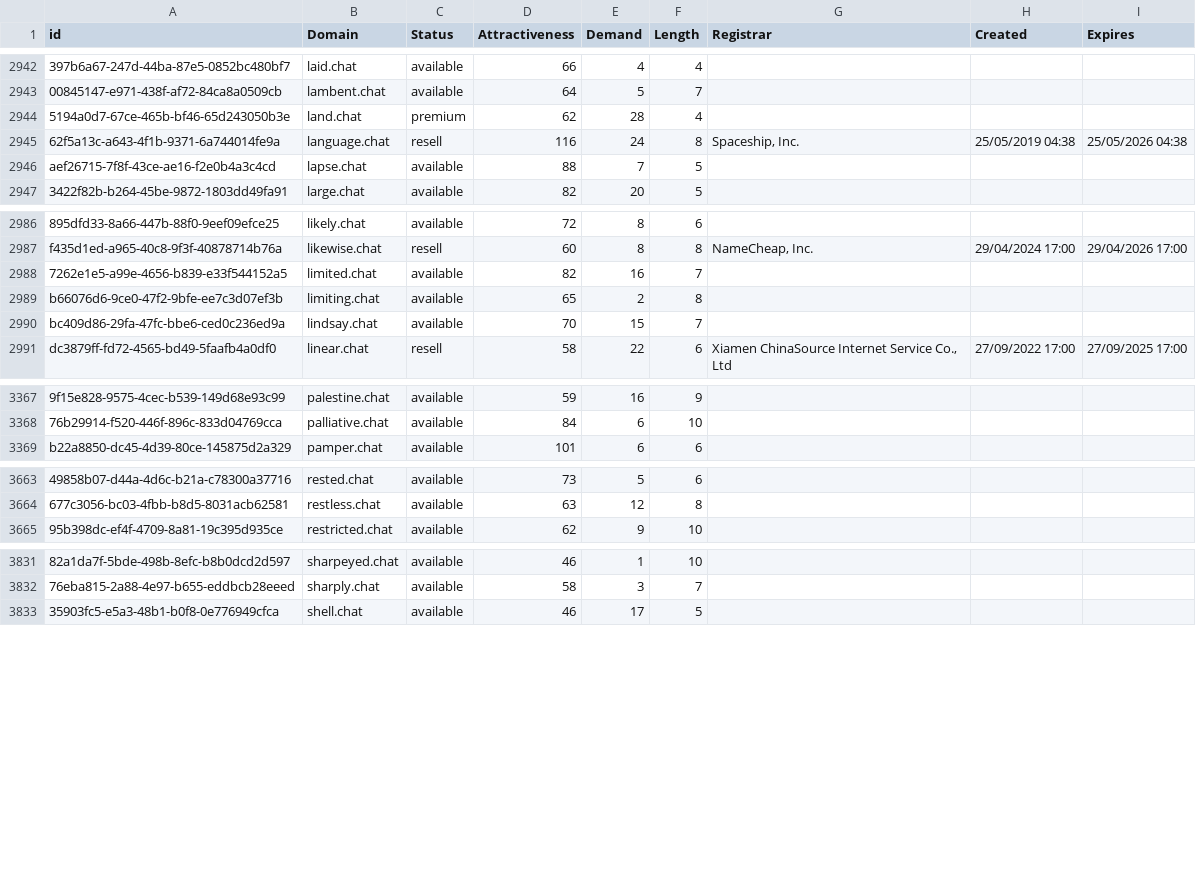
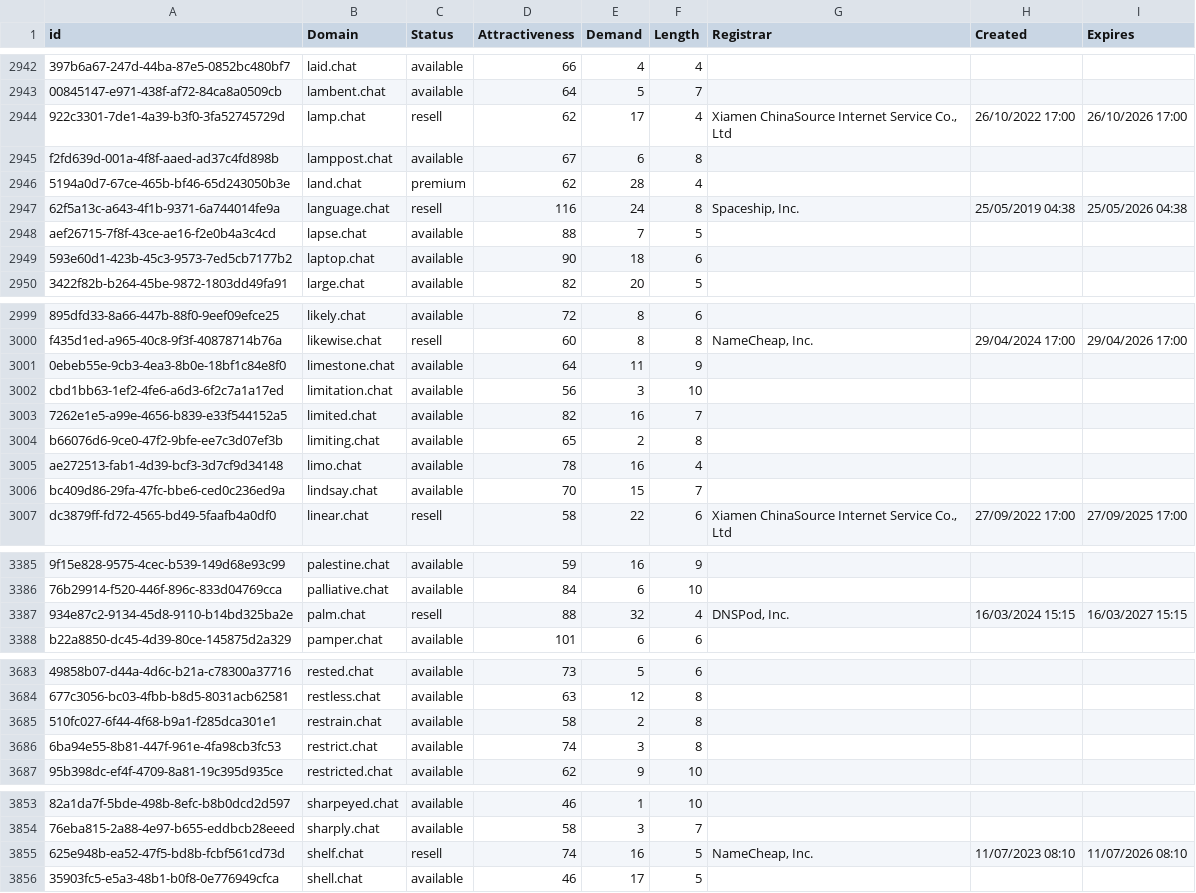
Before and after one commit to UniqueDomains/chat-oneword-domains, a CSV file: chat.csv, drawn as a sheet; only a part is shown, gaps mark what is left out; the diff covers the shown part only; the diff names each change by its address in the sheet, - before the commit and + after, or states it on an @@ line.

```diff
--- a/chat.csv
+++ b/chat.csv
+row 2944: 922c3301-7de1-4a39-b3f0-3fa52745729d | lamp.chat | resell | 62 | 17 | 4 | Xiamen ChinaSource Internet Service Co., Ltd | 26/10/2022 17:00 | 26/10/2026 17:00
+row 2945: f2fd639d-001a-4f8f-aaed-ad37c4fd898b | lamppost.chat | available | 67 | 6 | 8
+row 2949: 593e60d1-423b-45c3-9573-7ed5cb7177b2 | laptop.chat | available | 90 | 18 | 6
+row 3001: 0ebeb55e-9cb3-4ea3-8b0e-18bf1c84e8f0 | limestone.chat | available | 64 | 11 | 9
+row 3002: cbd1bb63-1ef2-4fe6-a6d3-6f2c7a1a17ed | limitation.chat | available | 56 | 3 | 10
+row 3005: ae272513-fab1-4d39-bcf3-3d7cf9d34148 | limo.chat | available | 78 | 16 | 4
+row 3387: 934e87c2-9134-45d8-9110-b14bd325ba2e | palm.chat | resell | 88 | 32 | 4 | DNSPod, Inc. | 16/03/2024 15:15 | 16/03/2027 15:15
+row 3685: 510fc027-6f44-4f68-b9a1-f285dca301e1 | restrain.chat | available | 58 | 2 | 8
+row 3686: 6ba94e55-8b81-447f-961e-4fa98cb3fc53 | restrict.chat | available | 74 | 3 | 8
+row 3855: 625e948b-ea52-47f5-bd8b-fcbf561cd73d | shelf.chat | resell | 74 | 16 | 5 | NameCheap, Inc. | 11/07/2023 08:10 | 11/07/2026 08:10
```
Also changed, not shown: 16 added rows and 1 edited cell elsewhere in this file, 2 other files.
